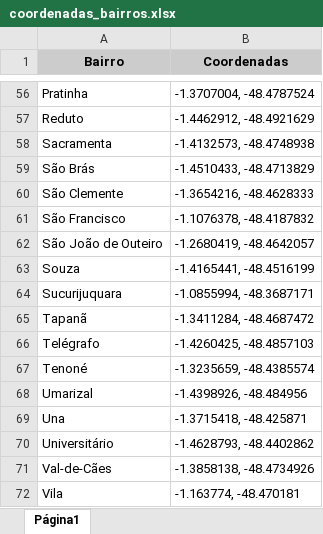
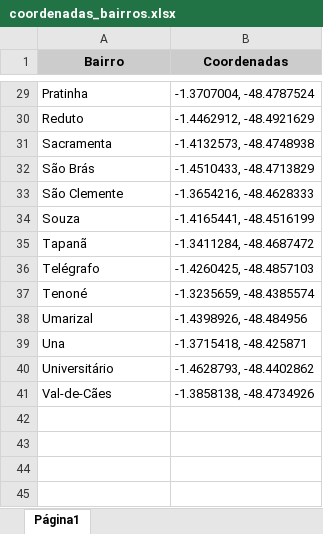
Before and after one commit to ygarasab/kmeans, an Excel workbook: dados/coordenadas_bairros.xlsx, sheet Página1, drawn as a sheet; only a part is shown, gaps mark what is left out; values as stored, in another font and other column widths than the file's, no borders; charts and pictures not drawn; the diff covers the shown part only; the diff names each change by its address in the sheet, - before the commit and + after, or states it on an @@ line.

```diff
--- a/dados/coordenadas_bairros.xlsx (sheet Página1)
+++ b/dados/coordenadas_bairros.xlsx (sheet Página1)
-row 61: São Francisco | -1.1076378, -48.4187832
-row 62: São João de Outeiro | -1.2680419, -48.4642057
-row 64: Sucurijuquara | -1.0855994, -48.3687171
-row 72: Vila | -1.163774, -48.470181
```
Also changed, not shown: 27 removed rows elsewhere in this sheet, 2 other files.
